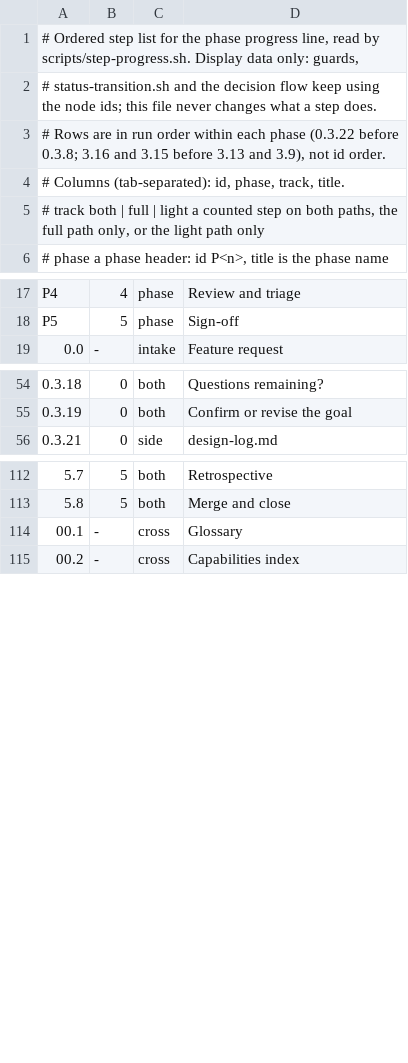
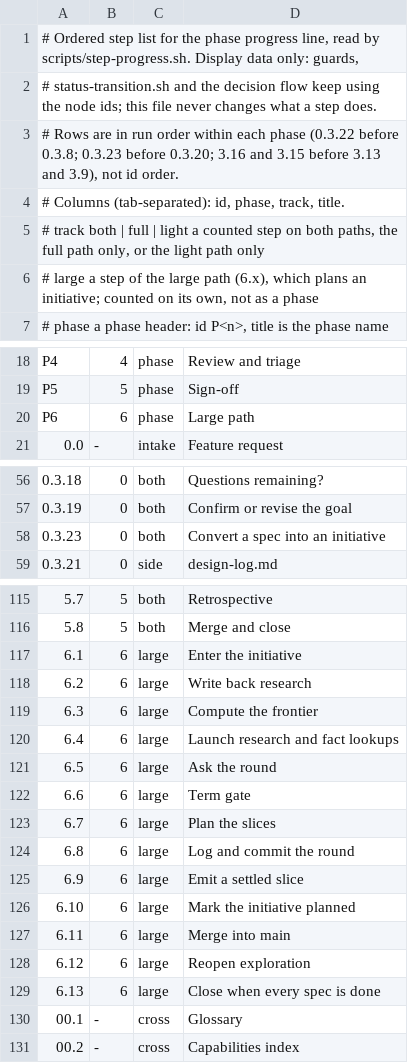
Before and after one commit to TajVirani/llm-scaffold-claude, a TSV file: .agents/skills/feature-workflow/references/steps.tsv, drawn as a sheet; only a part is shown, gaps mark what is left out.

Commit message:
feat(feature-workflow): large track in the step list and progress line (T2)
steps.tsv gains phase row P6, the 6.1-6.13 large-path steps on a new
large track and the 0.3.23 conversion node in phase 0. step-progress.sh
prints the large form for a 6.x id and refuses one asked on a spec path.
The step-list lint, the two PLAN flow docs and the initiative fixture
ids follow.

```diff
--- a/.agents/skills/feature-workflow/references/steps.tsv
+++ b/.agents/skills/feature-workflow/references/steps.tsv
@@ -2,5 +2,6 @@
 # status-transition.sh and the decision flow keep using the node ids; this file never changes what a step does.
-# Rows are in run order within each phase (0.3.22 before 0.3.8; 3.16 and 3.15 before 3.13 and 3.9), not id order.
+# Rows are in run order within each phase (0.3.22 before 0.3.8; 0.3.23 before 0.3.20; 3.16 and 3.15 before 3.13 and 3.9), not id order.
 # Columns (tab-separated): id, phase, track, title.
 #   track  both | full | light   a counted step on both paths, the full path only, or the light path only
+#          large                 a step of the large path (6.x), which plans an initiative; counted on its own, not as a phase
 #          phase                 a phase header: id P<n>, title is the phase name
@@ -18,2 +19,3 @@ P4	4	phase	Review and triage
 P5	5	phase	Sign-off
+P6	6	phase	Large path
 0.0	-	intake	Feature request
@@ -55,2 +57,3 @@ P5	5	phase	Sign-off
 0.3.19	0	both	Confirm or revise the goal
+0.3.23	0	both	Convert a spec into an initiative
 0.3.21	0	side	design-log.md
@@ -113,2 +116,15 @@ P5	5	phase	Sign-off
 5.8	5	both	Merge and close
+6.1	6	large	Enter the initiative
+6.2	6	large	Write back research
+6.3	6	large	Compute the frontier
+6.4	6	large	Launch research and fact lookups
+6.5	6	large	Ask the round
+6.6	6	large	Term gate
+6.7	6	large	Plan the slices
+6.8	6	large	Log and commit the round
+6.9	6	large	Emit a settled slice
+6.10	6	large	Mark the initiative planned
+6.11	6	large	Merge into main
+6.12	6	large	Reopen exploration
+6.13	6	large	Close when every spec is done
 00.1	-	cross	Glossary
```
Also changed, not shown: 7 other files.
